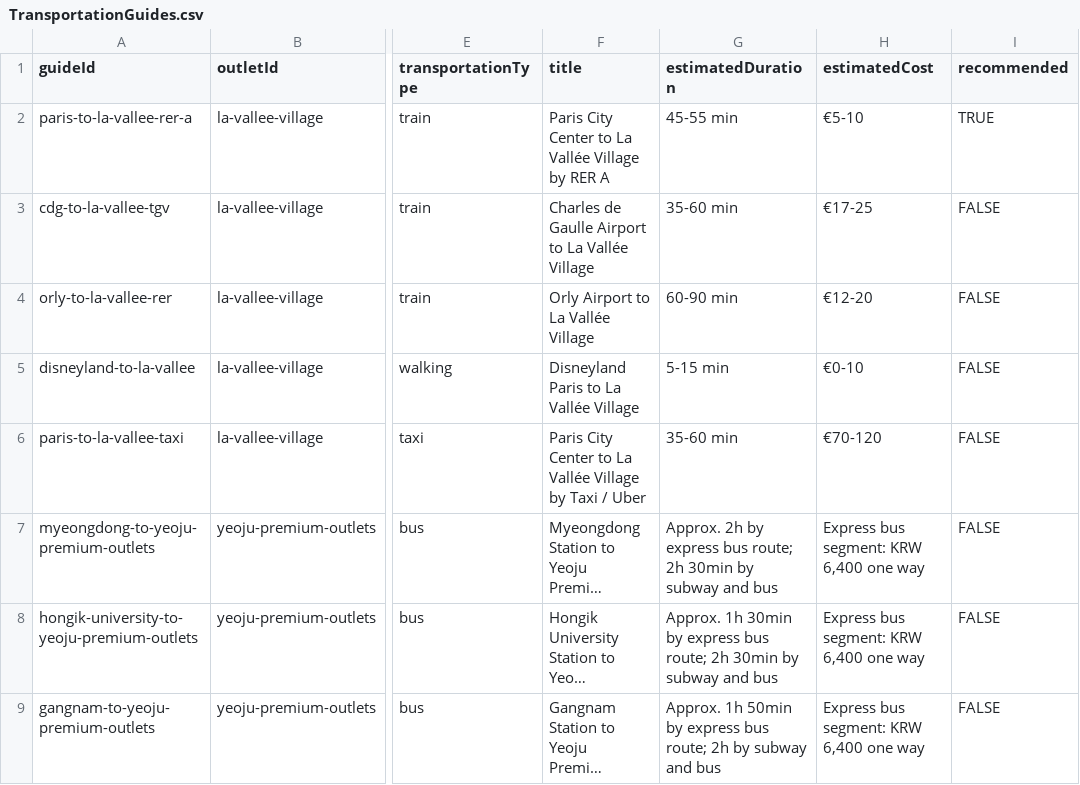
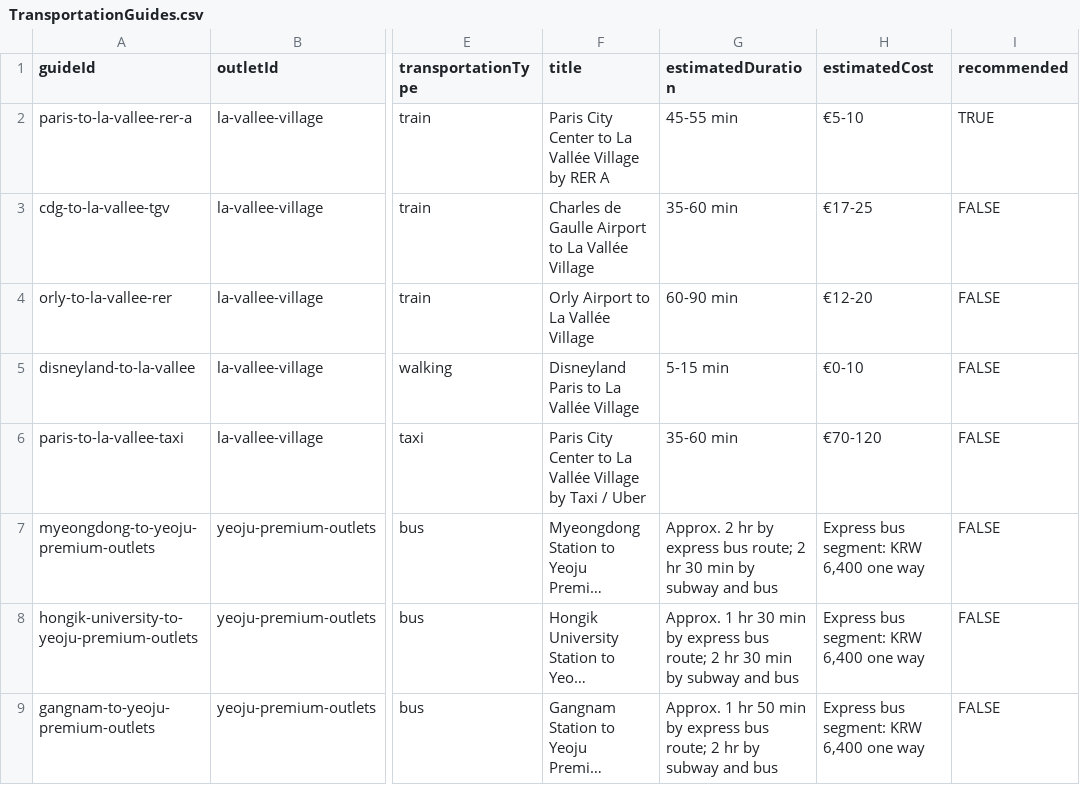
Before and after one commit to emirhandmr93/my-outlet-guide, a CSV file: MasterData/TransportationGuides.csv, drawn as a sheet; only a part is shown, gaps mark what is left out; long unchanged cells end in …; the diff names each change by its address in the sheet, - before the commit and + after, or states it on an @@ line.

Commit message:
Keep Yeoju transportation CSV durations in parity

```diff
--- a/MasterData/TransportationGuides.csv
+++ b/MasterData/TransportationGuides.csv
-G7 (estimatedDuration): Approx. 2h by express bus route; 2h 30min by subway…
+G7 (estimatedDuration): Approx. 2 hr by express bus route; 2 hr 30 min by subway…
-G8 (estimatedDuration): Approx. 1h 30min by express bus route; 2h 30min by subway…
+G8 (estimatedDuration): Approx. 1 hr 30 min by express bus route; 2 hr 30 min by subway…
-G9 (estimatedDuration): Approx. 1h 50min by express bus route; 2h by subway…
+G9 (estimatedDuration): Approx. 1 hr 50 min by express bus route; 2 hr by subway…
```
